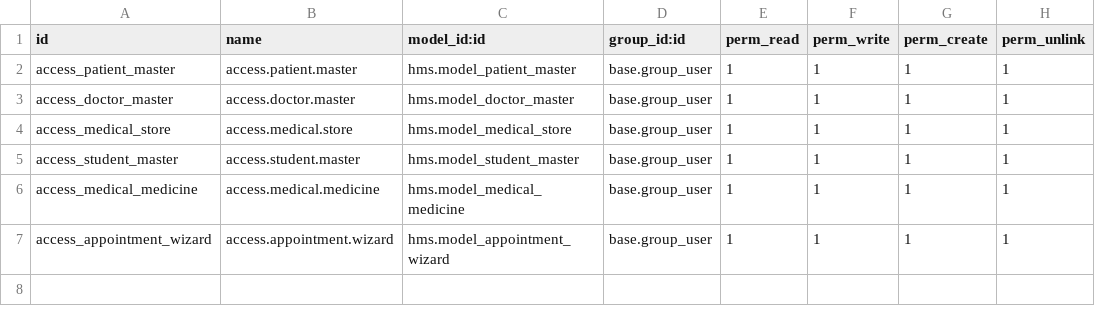
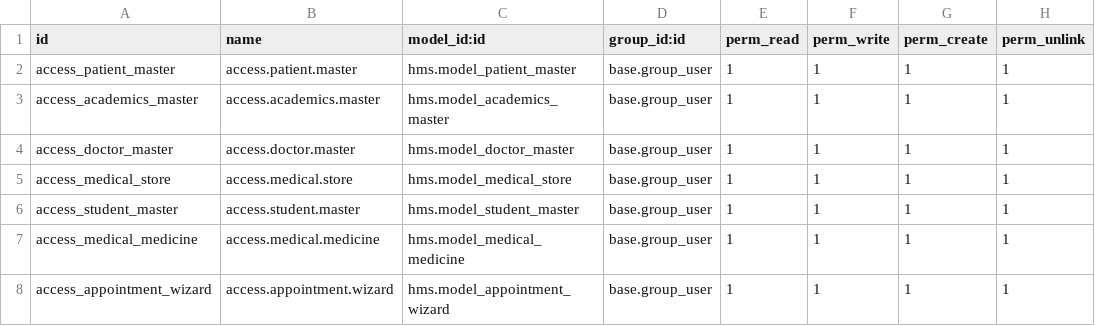
Before and after one commit to meomkarkadam/hms, a CSV file: security/ir.model.access.csv, drawn as a sheet; the diff names each change by its address in the sheet, - before the commit and + after, or states it on an @@ line.

Commit message:
academics view has been added

```diff
--- a/security/ir.model.access.csv
+++ b/security/ir.model.access.csv
+row 3: access_academics_master | access.academics.master | hms.model_academics_master | base.group_user | 1 | 1 | 1 | 1
```
Also changed, not shown: 3 other files.
